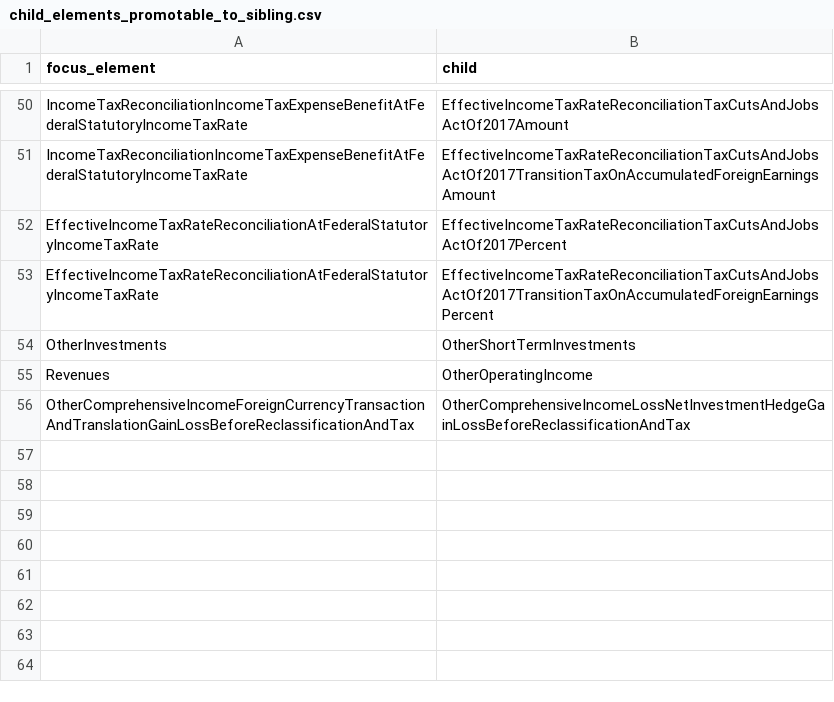
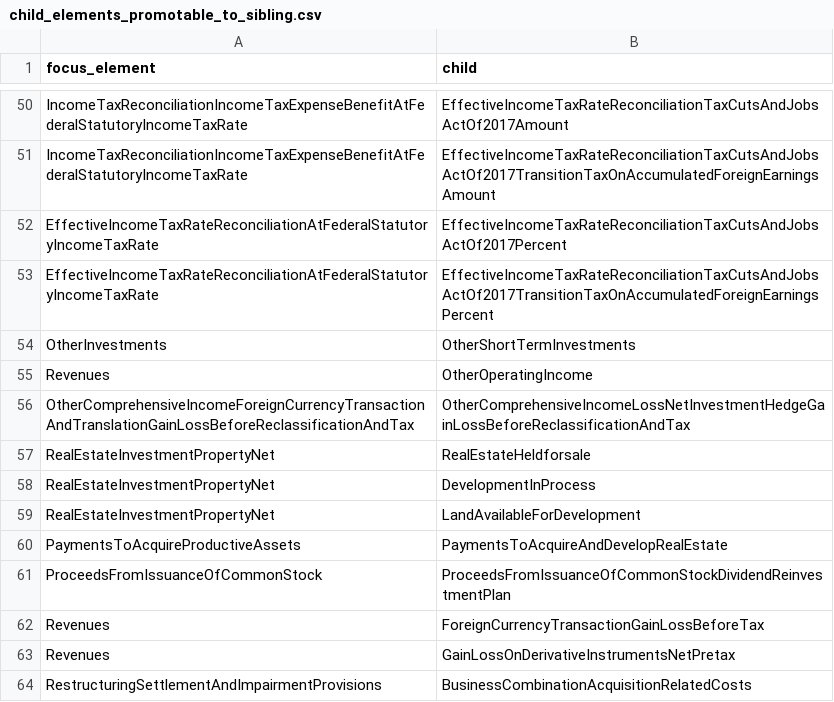
Before and after one commit to DataQualityCommittee/dqc_us_rules, a CSV file: dqc_us_rules/resources/DQC_US_0081/child_elements_promotable_to_sibling.csv, drawn as a sheet; only a part is shown, gaps mark what is left out.

```diff
--- a/dqc_us_rules/resources/DQC_US_0081/child_elements_promotable_to_sibling.csv
+++ b/dqc_us_rules/resources/DQC_US_0081/child_elements_promotable_to_sibling.csv
@@ -56 +56,9 @@ Revenues,OtherOperatingIncome
 OtherComprehensiveIncomeForeignCurrencyTransactionAndTranslationGainLossBeforeReclassificationAndTax,OtherComprehensiveIncomeLossNetInvestmentHedgeGainLossBeforeReclassificationAndTax
+RealEstateInvestmentPropertyNet,RealEstateHeldforsale
+RealEstateInvestmentPropertyNet,DevelopmentInProcess
+RealEstateInvestmentPropertyNet,LandAvailableForDevelopment
+PaymentsToAcquireProductiveAssets,PaymentsToAcquireAndDevelopRealEstate
+ProceedsFromIssuanceOfCommonStock,ProceedsFromIssuanceOfCommonStockDividendReinvestmentPlan
+Revenues,ForeignCurrencyTransactionGainLossBeforeTax
+Revenues,GainLossOnDerivativeInstrumentsNetPretax
+RestructuringSettlementAndImpairmentProvisions,BusinessCombinationAcquisitionRelatedCosts
```
Also changed, not shown: 2 other files.
